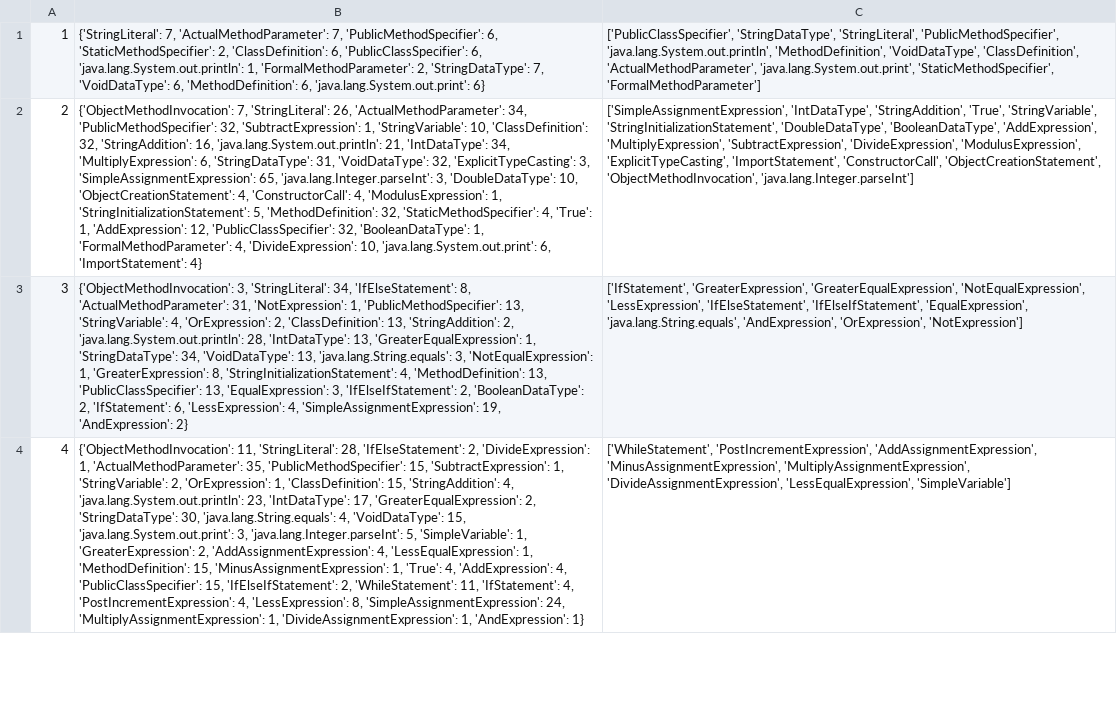
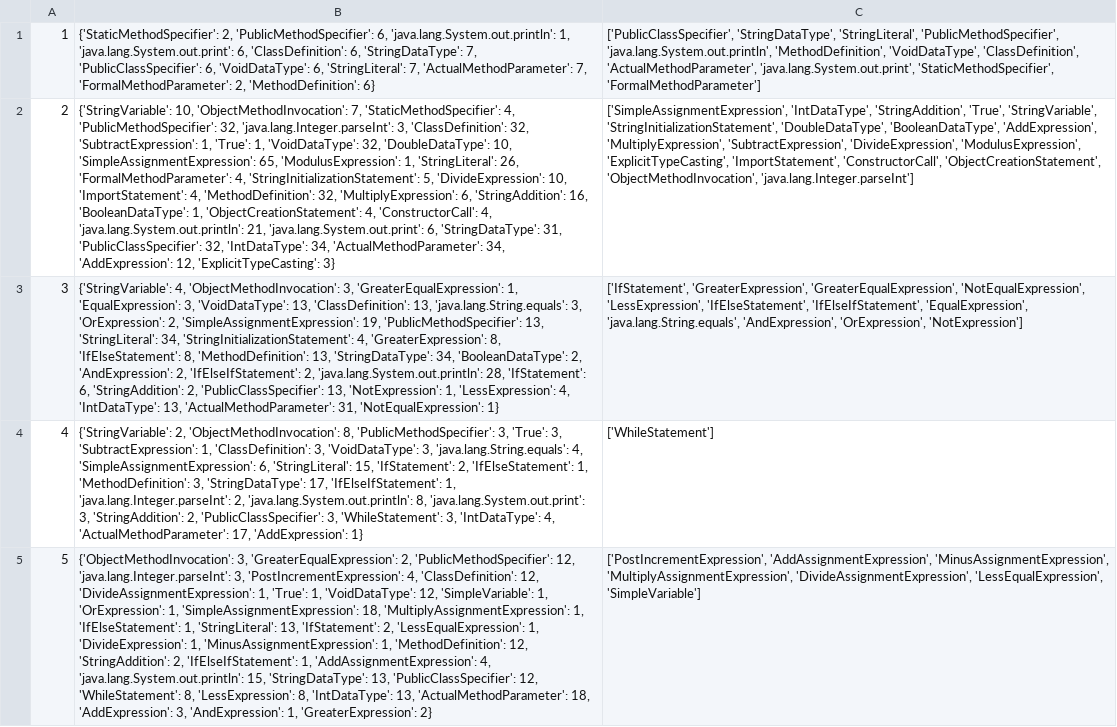
Before and after one commit to HungChau/cs1-comparison, a CSV file: data/arto.examples_with_concepts.aggregated.csv, drawn as a sheet; only a part is shown; removed rows and columns are numbered as before the commit, all else as after; the diff covers the shown part only; the diff names each change by its address in the sheet, - before the commit and + after, or states it on an @@ line.

```diff
--- a/data/arto.examples_with_concepts.aggregated.csv
+++ b/data/arto.examples_with_concepts.aggregated.csv
-B1: {'StringLiteral': 7, 'ActualMethodParameter': 7, 'PublicMethodSpecifier': 6, 'StaticMethodSpecifier': 2, 'ClassDefinition': 6, 'PublicClassSpecifier': 6, 'java.lang.System.out.println': 1, 'FormalMethodParameter': 2, 'StringDataType': 7, 'VoidDataType': 6, 'MethodDefinition': 6, 'java.lang.System.out.print': 6}
+B1: {'StaticMethodSpecifier': 2, 'PublicMethodSpecifier': 6, 'java.lang.System.out.println': 1, 'java.lang.System.out.print': 6, 'ClassDefinition': 6, 'StringDataType': 7, 'PublicClassSpecifier': 6, 'VoidDataType': 6, 'StringLiteral': 7, 'ActualMethodParameter': 7, 'FormalMethodParameter': 2, 'MethodDefinition': 6}
-B2: {'ObjectMethodInvocation': 7, 'StringLiteral': 26, 'ActualMethodParameter': 34, 'PublicMethodSpecifier': 32, 'SubtractExpression': 1, 'StringVariable': 10, 'ClassDefinition': 32, 'StringAddition': 16, 'java.lang.System.out.println': 21, 'IntDataType': 34, 'MultiplyExpression': 6, 'StringDataType': 31, 'VoidDataType': 32, 'ExplicitTypeCasting': 3, 'SimpleAssignmentExpression': 65, 'java.lang.Integer.parseInt': 3, 'DoubleDataType': 10, 'ObjectCreationStatement': 4, 'ConstructorCall': 4, 'ModulusExpression': 1, 'StringInitializationStatement': 5, 'MethodDefinition': 32, 'StaticMethodSpecifier': 4, 'True': 1, 'AddExpression': 12, 'PublicClassSpecifier': 32, 'BooleanDataType': 1, 'FormalMethodParameter': 4, 'DivideExpression': 10, 'java.lang.System.out.print': 6, 'ImportStatement': 4}
+B2: {'StringVariable': 10, 'ObjectMethodInvocation': 7, 'StaticMethodSpecifier': 4, 'PublicMethodSpecifier': 32, 'java.lang.Integer.parseInt': 3, 'ClassDefinition': 32, 'SubtractExpression': 1, 'True': 1, 'VoidDataType': 32, 'DoubleDataType': 10, 'SimpleAssignmentExpression': 65, 'ModulusExpression': 1, 'StringLiteral': 26, 'FormalMethodParameter': 4, 'StringInitializationStatement': 5, 'DivideExpression': 10, 'ImportStatement': 4, 'MethodDefinition': 32, 'MultiplyExpression': 6, 'StringAddition': 16, 'BooleanDataType': 1, 'ObjectCreationStatement': 4, 'ConstructorCall': 4, 'java.lang.System.out.println': 21, 'java.lang.System.out.print': 6, 'StringDataType': 31, 'PublicClassSpecifier': 32, 'IntDataType': 34, 'ActualMethodParameter': 34, 'AddExpression': 12, 'ExplicitTypeCasting': 3}
-B3: {'ObjectMethodInvocation': 3, 'StringLiteral': 34, 'IfElseStatement': 8, 'ActualMethodParameter': 31, 'NotExpression': 1, 'PublicMethodSpecifier': 13, 'StringVariable': 4, 'OrExpression': 2, 'ClassDefinition': 13, 'StringAddition': 2, 'java.lang.System.out.println': 28, 'IntDataType': 13, 'GreaterEqualExpression': 1, 'StringDataType': 34, 'VoidDataType': 13, 'java.lang.String.equals': 3, 'NotEqualExpression': 1, 'GreaterExpression': 8, 'StringInitializationStatement': 4, 'MethodDefinition': 13, 'PublicClassSpecifier': 13, 'EqualExpression': 3, 'IfElseIfStatement': 2, 'BooleanDataType': 2, 'IfStatement': 6, 'LessExpression': 4, 'SimpleAssignmentExpression': 19, 'AndExpression': 2}
+B3: {'StringVariable': 4, 'ObjectMethodInvocation': 3, 'GreaterEqualExpression': 1, 'EqualExpression': 3, 'VoidDataType': 13, 'ClassDefinition': 13, 'java.lang.String.equals': 3, 'OrExpression': 2, 'SimpleAssignmentExpression': 19, 'PublicMethodSpecifier': 13, 'StringLiteral': 34, 'StringInitializationStatement': 4, 'GreaterExpression': 8, 'IfElseStatement': 8, 'MethodDefinition': 13, 'StringDataType': 34, 'BooleanDataType': 2, 'AndExpression': 2, 'IfElseIfStatement': 2, 'java.lang.System.out.println': 28, 'IfStatement': 6, 'StringAddition': 2, 'PublicClassSpecifier': 13, 'NotExpression': 1, 'LessExpression': 4, 'IntDataType': 13, 'ActualMethodParameter': 31, 'NotEqualExpression': 1}
-row 4: 4 | {'ObjectMethodInvocation': 11, 'StringLiteral': 28, 'IfElseStatement': 2, 'DivideExpression': 1, 'ActualMethodParameter': 35, 'PublicMethodSpecifier': 15, 'SubtractExpression': 1, 'StringVariable': 2, 'OrExpression': 1, 'ClassDefinition': 15, 'StringAddition': 4, 'java.lang.System.out.println': 23, 'IntDataType': 17, 'GreaterEqualExpression': 2, 'StringDataType': 30, 'java.lang.String.equals': 4, 'VoidDataType': 15, 'java.lang.System.out.print': 3, 'java.lang.Integer.parseInt': 5, 'SimpleVariable': 1, 'GreaterExpression': 2, 'AddAssignmentExpression': 4, 'LessEqualExpression': 1, 'MethodDefinition': 15, 'MinusAssignmentExpression': 1, 'True': 4, 'AddExpression': 4, 'PublicClassSpecifier': 15, 'IfElseIfStatement': 2, 'WhileStatement': 11, 'IfStatement': 4, 'PostIncrementExpression': 4, 'LessExpression': 8, 'SimpleAssignmentExpression': 24, 'MultiplyAssignmentExpression': 1, 'DivideAssignmentExpression': 1, 'AndExpression': 1} | ['WhileStatement', 'PostIncrementExpression', 'AddAssignmentExpression', 'MinusAssignmentExpression', 'MultiplyAssignmentExpression', 'DivideAssignmentExpression', 'LessEqualExpression', 'SimpleVariable']
+row 4: 4 | {'StringVariable': 2, 'ObjectMethodInvocation': 8, 'PublicMethodSpecifier': 3, 'True': 3, 'SubtractExpression': 1, 'ClassDefinition': 3, 'VoidDataType': 3, 'java.lang.String.equals': 4, 'SimpleAssignmentExpression': 6, 'StringLiteral': 15, 'IfStatement': 2, 'IfElseStatement': 1, 'MethodDefinition': 3, 'StringDataType': 17, 'IfElseIfStatement': 1, 'java.lang.Integer.parseInt': 2, 'java.lang.System.out.println': 8, 'java.lang.System.out.print': 3, 'StringAddition': 2, 'PublicClassSpecifier': 3, 'WhileStatement': 3, 'IntDataType': 4, 'ActualMethodParameter': 17, 'AddExpression': 1} | ['WhileStatement']
+row 5: 5 | {'ObjectMethodInvocation': 3, 'GreaterEqualExpression': 2, 'PublicMethodSpecifier': 12, 'java.lang.Integer.parseInt': 3, 'PostIncrementExpression': 4, 'ClassDefinition': 12, 'DivideAssignmentExpression': 1, 'True': 1, 'VoidDataType': 12, 'SimpleVariable': 1, 'OrExpression': 1, 'SimpleAssignmentExpression': 18, 'MultiplyAssignmentExpression': 1, 'IfElseStatement': 1, 'StringLiteral': 13, 'IfStatement': 2, 'LessEqualExpression': 1, 'DivideExpression': 1, 'MinusAssignmentExpression': 1, 'MethodDefinition': 12, 'StringAddition': 2, 'IfElseIfStatement': 1, 'AddAssignmentExpression': 4, 'java.lang.System.out.println': 15, 'StringDataType': 13, 'PublicClassSpecifier': 12, 'WhileStatement': 8, 'LessExpression': 8, 'IntDataType': 13, 'ActualMethodParameter': 18, 'AddExpression': 3, 'AndExpression': 1, 'GreaterExpression': 2} | ['PostIncrementExpression', 'AddAssignmentExpression', 'MinusAssignmentExpression', 'MultiplyAssignmentExpression', 'DivideAssignmentExpression', 'LessEqualExpression', 'SimpleVariable']
```
Also changed, not shown: 1 added row, 1 removed row, 4 edited cells and row numbers in column A elsewhere in this file, data/arto.assignment.csv, data/julio.annotated_examples_with_concepts.csv, 18 other files.
